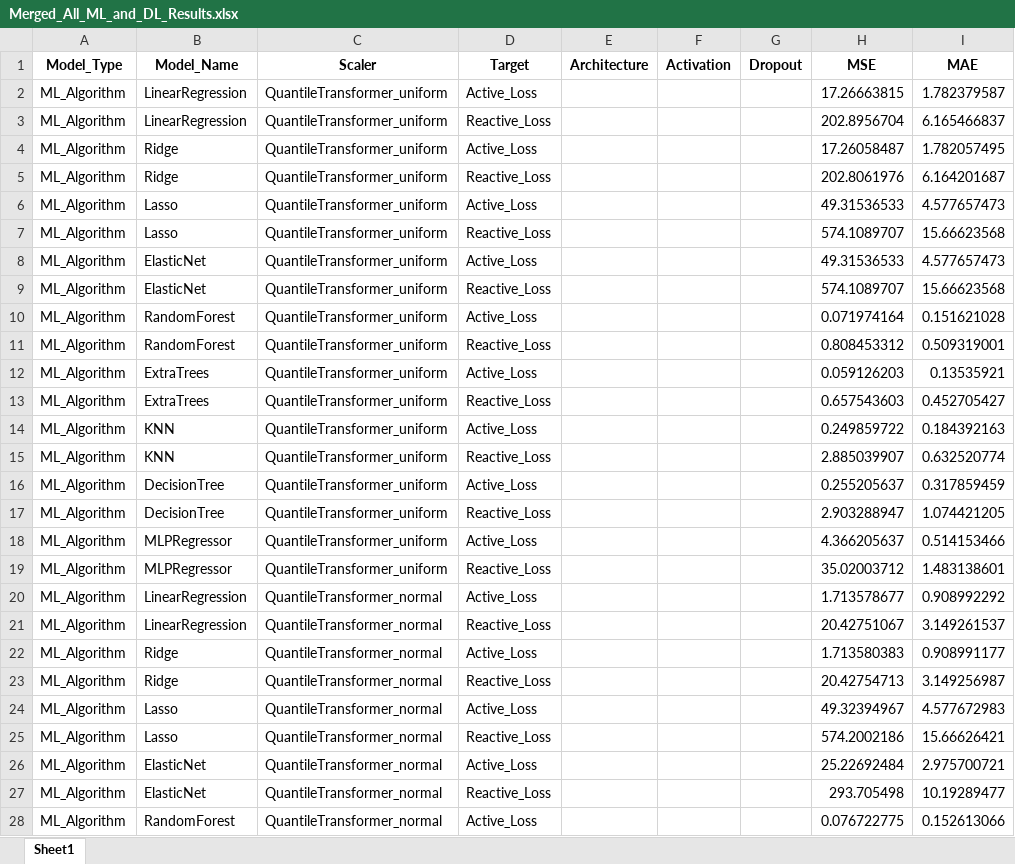
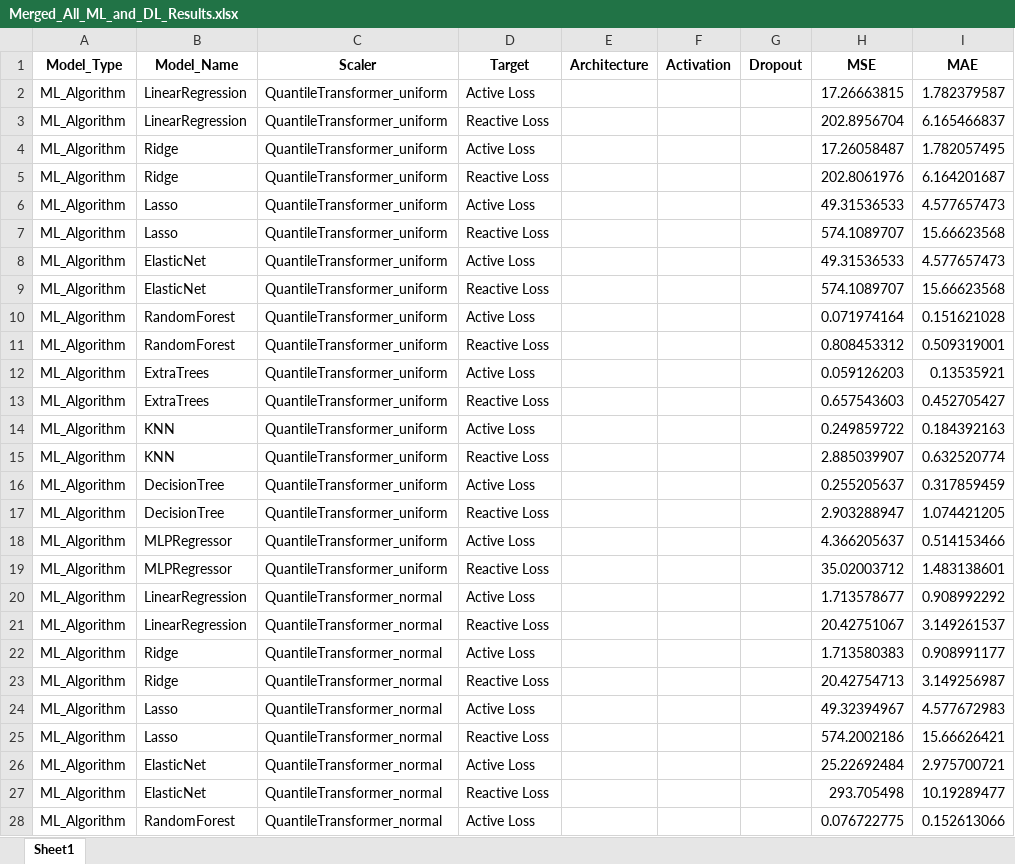
Before and after one commit to khhoremuzairkhan/Thesis_Summary, an Excel workbook: Merged_All_ML_and_DL_Results.xlsx, sheet Sheet1, drawn as a sheet; only a part is shown; values as stored, in another font and other column widths than the file's, no borders; the diff covers the shown part only; the diff names each change by its address in the sheet, - before the commit and + after, or states it on an @@ line.

Commit message:
changed the column name

```diff
--- a/Merged_All_ML_and_DL_Results.xlsx (sheet Sheet1)
+++ b/Merged_All_ML_and_DL_Results.xlsx (sheet Sheet1)
-D2 (Target): Active_Loss
+D2 (Target): Active Loss
-D3 (Target): Reactive_Loss
+D3 (Target): Reactive Loss
-D4 (Target): Active_Loss
+D4 (Target): Active Loss
-D5 (Target): Reactive_Loss
+D5 (Target): Reactive Loss
-D6 (Target): Active_Loss
+D6 (Target): Active Loss
-D7 (Target): Reactive_Loss
+D7 (Target): Reactive Loss
-D8 (Target): Active_Loss
+D8 (Target): Active Loss
-D9 (Target): Reactive_Loss
+D9 (Target): Reactive Loss
-D10 (Target): Active_Loss
+D10 (Target): Active Loss
-D11 (Target): Reactive_Loss
+D11 (Target): Reactive Loss
-D12 (Target): Active_Loss
+D12 (Target): Active Loss
-D13 (Target): Reactive_Loss
+D13 (Target): Reactive Loss
-D14 (Target): Active_Loss
+D14 (Target): Active Loss
-D15 (Target): Reactive_Loss
+D15 (Target): Reactive Loss
-D16 (Target): Active_Loss
+D16 (Target): Active Loss
-D17 (Target): Reactive_Loss
+D17 (Target): Reactive Loss
-D18 (Target): Active_Loss
+D18 (Target): Active Loss
-D19 (Target): Reactive_Loss
+D19 (Target): Reactive Loss
-D20 (Target): Active_Loss
+D20 (Target): Active Loss
-D21 (Target): Reactive_Loss
+D21 (Target): Reactive Loss
-D22 (Target): Active_Loss
+D22 (Target): Active Loss
-D23 (Target): Reactive_Loss
+D23 (Target): Reactive Loss
-D24 (Target): Active_Loss
+D24 (Target): Active Loss
-D25 (Target): Reactive_Loss
+D25 (Target): Reactive Loss
-D26 (Target): Active_Loss
+D26 (Target): Active Loss
-D27 (Target): Reactive_Loss
+D27 (Target): Reactive Loss
-D28 (Target): Active_Loss
+D28 (Target): Active Loss
```
Also changed, not shown: 513 edited cells elsewhere in this sheet.
